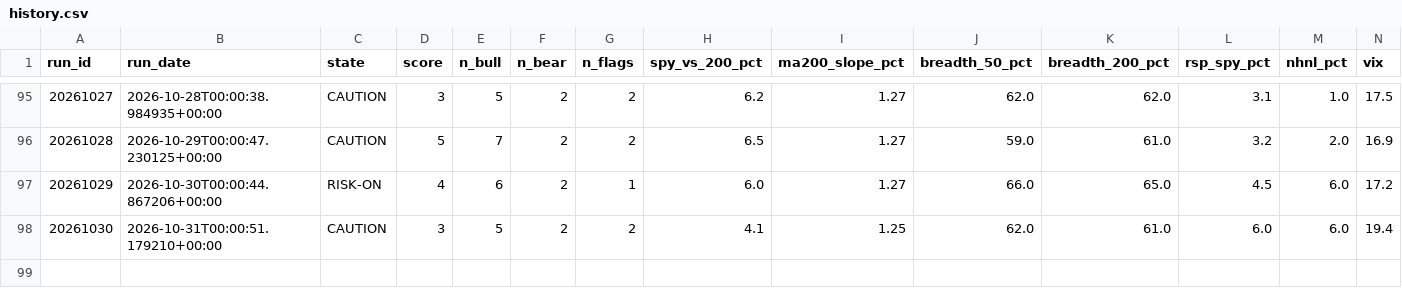
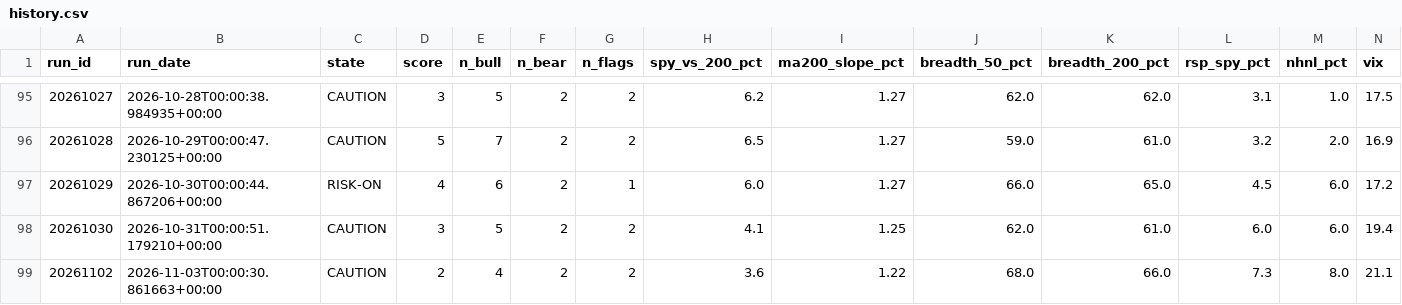
Before and after one commit to mthli/skills, a CSV file: regime-scan/state/history.csv, drawn as a sheet; only a part is shown, gaps mark what is left out; rows hold the shown columns only; the diff names each change by its address in the sheet, - before the commit and + after, or states it on an @@ line.

```diff
--- a/regime-scan/state/history.csv
+++ b/regime-scan/state/history.csv
+row 99: 20261102 | 2026-11-03T00:00:30.861663+00:00 | CAUTION | 2 | 4 | 2 | 2 | 3.6 | 1.22 | 68.0 | 66.0 | 7.3 | 8.0 | 21.1
```
Also changed, not shown: base-breakout-scan/state/outcomes.csv, mean-reversion-scan/state/outcomes.csv, 9 other files.
